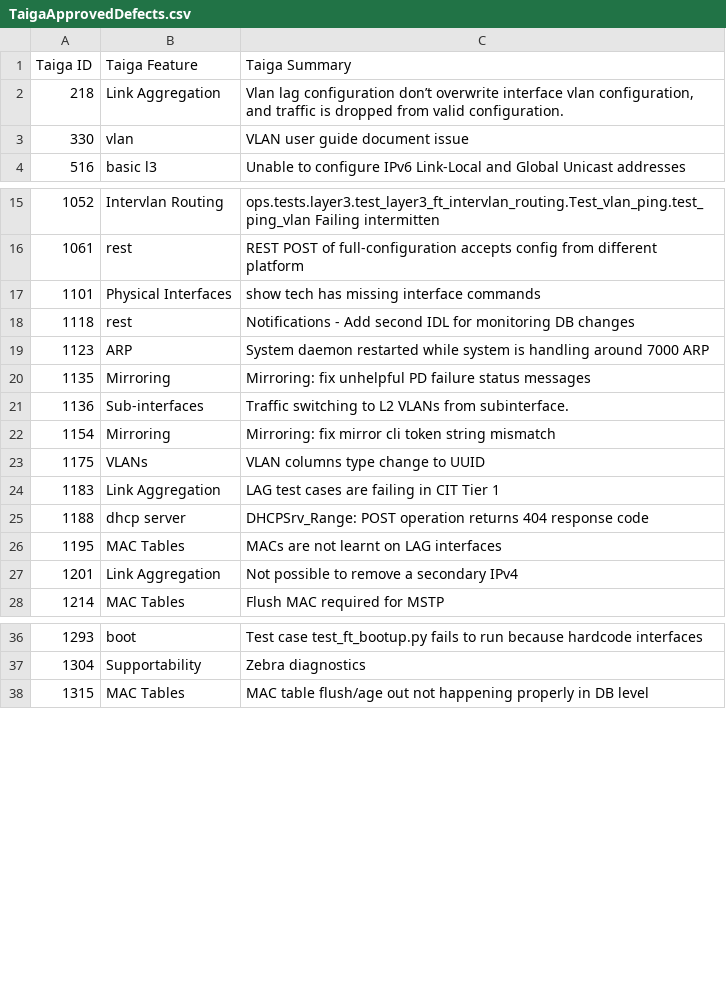
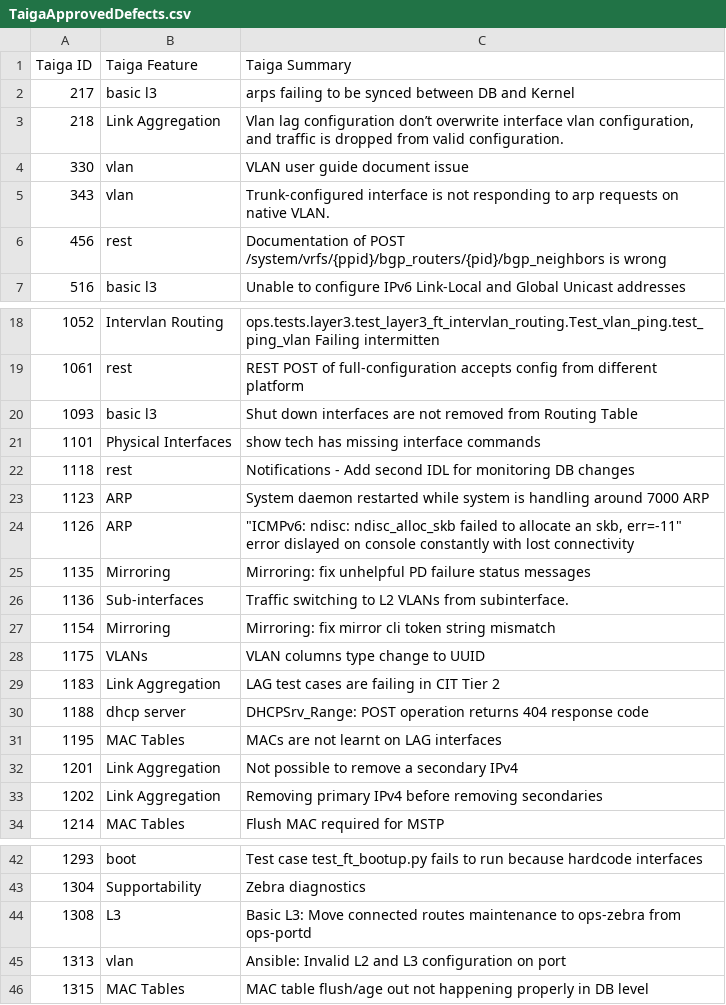
Before and after one commit to OpenSwitchNOS/openswitch-infra-commit-validation, a CSV file: TaigaApprovedDefects.csv, drawn as a sheet; only a part is shown, gaps mark what is left out; the diff covers the shown part only.

```diff
--- a/TaigaApprovedDefects.csv
+++ b/TaigaApprovedDefects.csv
@@ -1,4 +1,7 @@
 Taiga ID   ,Taiga Feature,Taiga Summary
+217,basic l3,arps failing to be synced between DB and Kernel
 218,Link Aggregation,"Vlan lag configuration don’t overwrite interface vlan configuration, and traffic is dropped from valid configuration."
 330,vlan,VLAN user guide document issue
+343,vlan,Trunk-configured interface is not responding to arp requests on native VLAN.
+456,rest,Documentation of POST /system/vrfs/{ppid}/bgp_routers/{pid}/bgp_neighbors is wrong
 516,basic l3,Unable  to configure IPv6 Link-Local and Global Unicast addresses
@@ -16,2 +19,3 @@ Taiga ID   ,Taiga Feature,Taiga Summary
 1061,rest,REST POST of full-configuration accepts config from different platform
+1093,basic l3,Shut down interfaces are not removed from Routing Table
 1101,Physical Interfaces,show tech has missing interface commands
@@ -19,2 +23,3 @@ Taiga ID   ,Taiga Feature,Taiga Summary
 1123,ARP,System daemon restarted while system is handling around 7000 ARP
+1126,ARP,"""ICMPv6: ndisc: ndisc_alloc_skb failed to allocate an skb, err=-11"" error dislayed on console constantly with lost connectivity"
 1135,Mirroring,Mirroring: fix unhelpful PD failure status messages
@@ -23,3 +28,3 @@ Taiga ID   ,Taiga Feature,Taiga Summary
 1175,VLANs,VLAN columns type change to UUID
-1183,Link Aggregation,LAG test cases are failing in CIT Tier 1
+1183,Link Aggregation,LAG test cases are failing in CIT Tier 2
 1188,dhcp server,DHCPSrv_Range: POST operation returns 404 response code
@@ -27,2 +32,3 @@ Taiga ID   ,Taiga Feature,Taiga Summary
 1201,Link Aggregation,Not possible to remove a secondary IPv4
+1202,Link Aggregation,Removing primary IPv4 before removing secondaries
 1214,MAC Tables,Flush MAC required for MSTP
@@ -37,2 +43,4 @@ Taiga ID   ,Taiga Feature,Taiga Summary
 1304,Supportability,Zebra diagnostics
+1308,L3,Basic L3: Move connected routes maintenance to ops-zebra from ops-portd
+1313,vlan,Ansible: Invalid L2 and L3 configuration on port
 1315,MAC Tables,MAC table flush/age out not happening properly in DB level
```
Also changed, not shown: 19 added rows, 3 removed rows and 2 edited cells elsewhere in this file.
